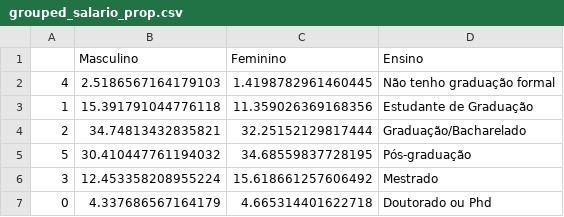
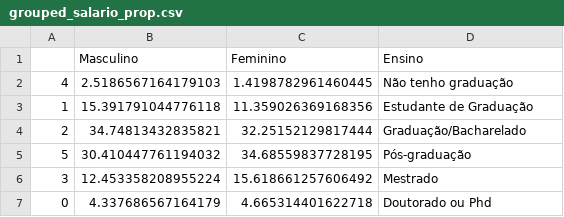
Before and after one commit to FGV-VIS-2025/tarefa-4-mulheres_no_mercado_brasileiro_de_dados, a CSV file: grouped_salario_prop.csv, drawn as a sheet.

Commit message:
Adiona animação no gráfico ensinoGenderProp

```diff
--- a/grouped_salario_prop.csv
+++ b/grouped_salario_prop.csv
@@ -1,3 +1,3 @@
 ,Masculino,Feminino,Ensino
-4,2.5186567164179103,1.4198782961460445,Não tenho graduação formal
+4,2.5186567164179103,1.4198782961460445,Não tenho graduação
 1,15.391791044776118,11.359026369168356,Estudante de Graduação
```
Also changed, not shown: 1 other file.
